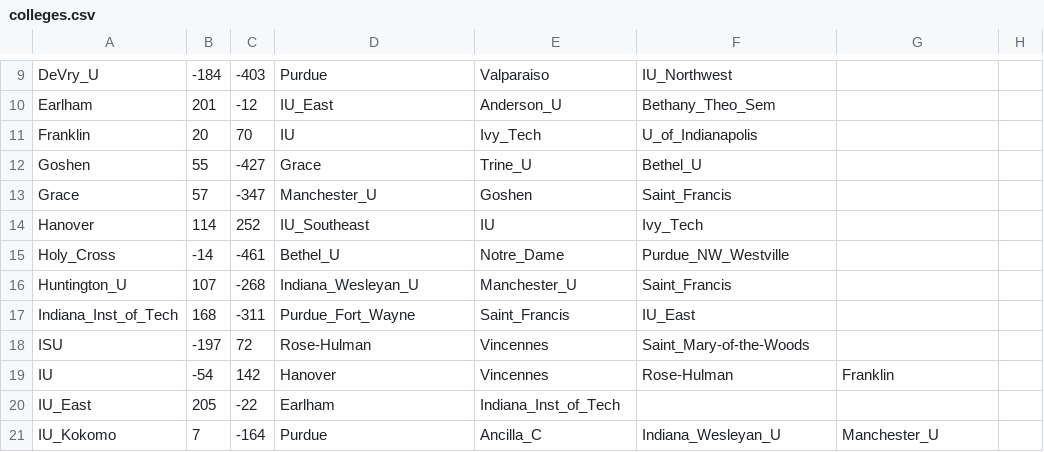
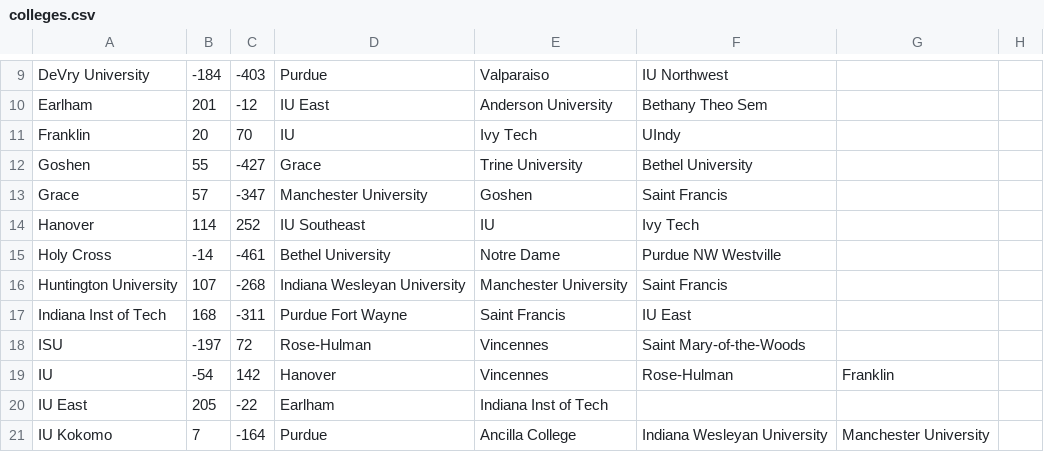
Before and after one commit to rmtarr/CSSE230_Navigation, a CSV file: lib/colleges.csv, drawn as a sheet; only a part is shown, gaps mark what is left out; the diff covers the shown part only; the diff names each change by its address in the sheet, - before the commit and + after, or states it on an @@ line.

```diff
--- a/lib/colleges.csv
+++ b/lib/colleges.csv
-A9: DeVry_U
+A9: DeVry University
-F9: IU_Northwest
+F9: IU Northwest
-D10: IU_East
+D10: IU East
-E10: Anderson_U
+E10: Anderson University
-F10: Bethany_Theo_Sem
+F10: Bethany Theo Sem
-E11: Ivy_Tech
+E11: Ivy Tech
-F11: U_of_Indianapolis
+F11: UIndy
-E12: Trine_U
+E12: Trine University
-F12: Bethel_U
+F12: Bethel University
-D13: Manchester_U
+D13: Manchester University
-F13: Saint_Francis
+F13: Saint Francis
-D14: IU_Southeast
+D14: IU Southeast
-F14: Ivy_Tech
+F14: Ivy Tech
-A15: Holy_Cross
+A15: Holy Cross
-D15: Bethel_U
+D15: Bethel University
-E15: Notre_Dame
+E15: Notre Dame
-F15: Purdue_NW_Westville
+F15: Purdue NW Westville
-A16: Huntington_U
+A16: Huntington University
-D16: Indiana_Wesleyan_U
+D16: Indiana Wesleyan University
-E16: Manchester_U
+E16: Manchester University
-F16: Saint_Francis
+F16: Saint Francis
-A17: Indiana_Inst_of_Tech
+A17: Indiana Inst of Tech
-D17: Purdue_Fort_Wayne
+D17: Purdue Fort Wayne
-E17: Saint_Francis
+E17: Saint Francis
-F17: IU_East
+F17: IU East
-F18: Saint_Mary-of-the-Woods
+F18: Saint Mary-of-the-Woods
-A20: IU_East
+A20: IU East
-E20: Indiana_Inst_of_Tech
+E20: Indiana Inst of Tech
-A21: IU_Kokomo
+A21: IU Kokomo
-E21: Ancilla_C
+E21: Ancilla College
-F21: Indiana_Wesleyan_U
+F21: Indiana Wesleyan University
-G21: Manchester_U
+G21: Manchester University
```
Also changed, not shown: 1 added row, 1 removed row and 117 edited cells elsewhere in this file, 1 other file.
